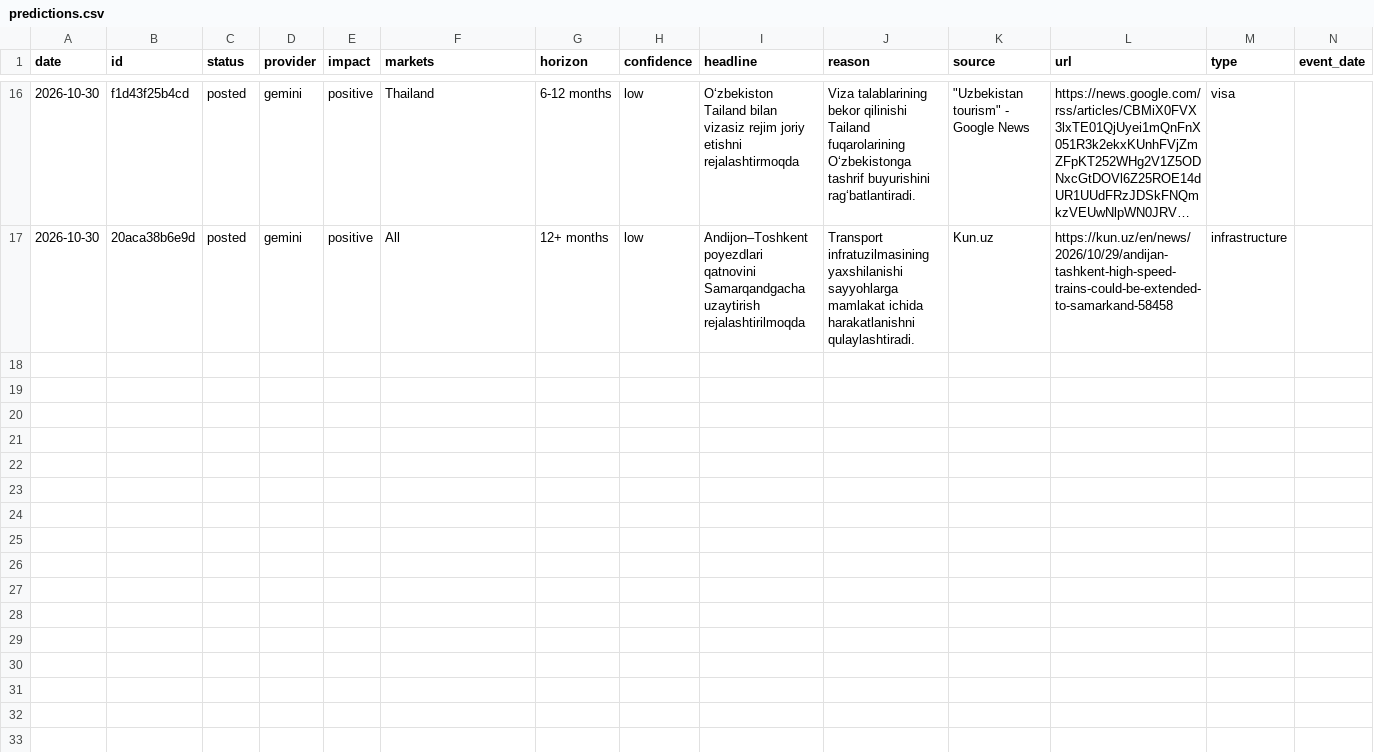
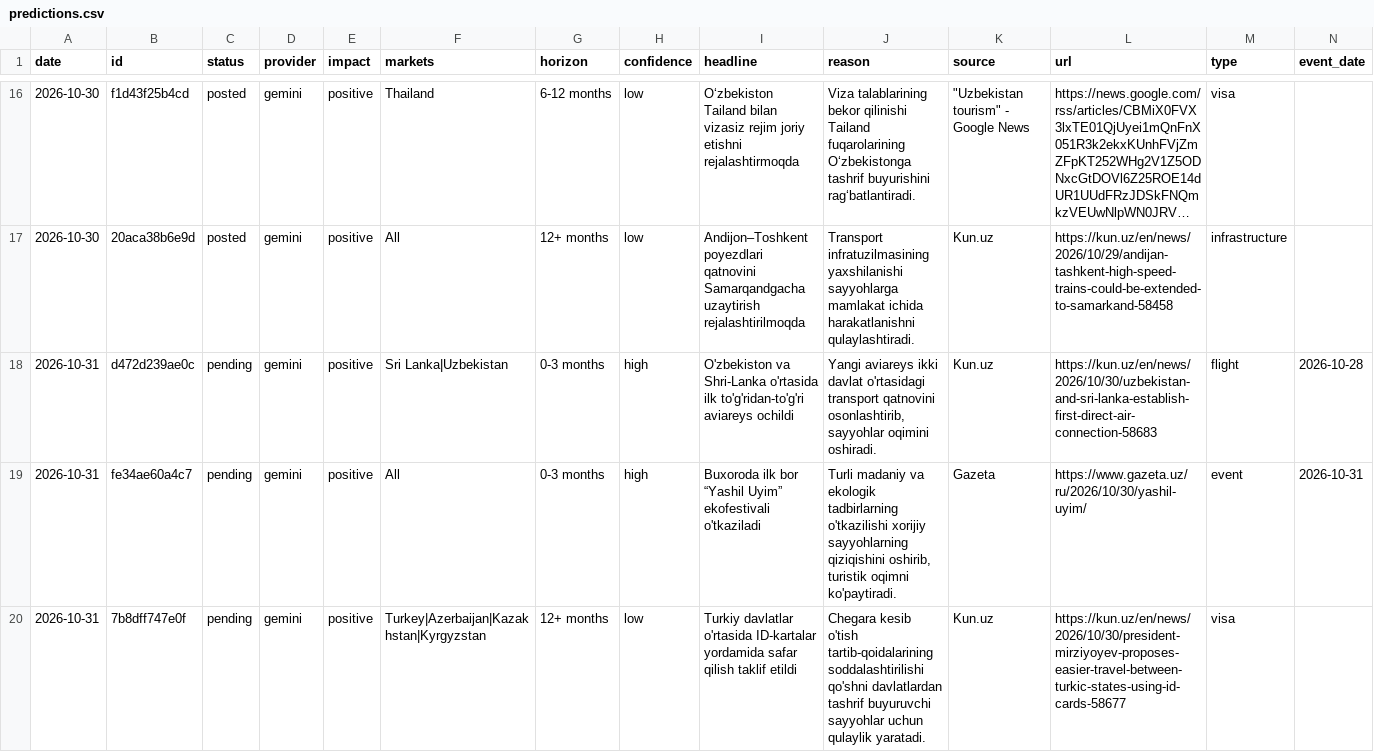
Before and after one commit to ismoiljonmominov8-stack/uzbekistan-tourism-monitor, a CSV file: data/predictions.csv, drawn as a sheet; only a part is shown, gaps mark what is left out; long unchanged cells end in ….

```diff
--- a/data/predictions.csv
+++ b/data/predictions.csv
@@ -17 +17,4 @@ date,id,status,provider,impact,markets,horizon,confidence,headline,reason,source
 2026-10-30,20aca38b6e9d,posted,gemini,positive,All,12+ months,low,Andijon–Toshkent poyezdlari qatnovini Samarqandgacha uzaytirish rejalashtirilmoqda,Transport infratuzilmasining yaxshilanishi sayyohlarga mamlakat ichida harakatlanishni qulaylashtiradi.,Kun.uz,https://kun.uz/en/news/2026/10/29/andijan-tashkent-high-speed-trains-could-be-extended-to-samarkand-58458,infrastructure,
+2026-10-31,d472d239ae0c,pending,gemini,positive,Sri Lanka|Uzbekistan,0-3 months,high,O'zbekiston va Shri-Lanka o'rtasida ilk to'g'ridan-to'g'ri aviareys ochildi,"Yangi aviareys ikki davlat o'rtasidagi transport qatnovini osonlashtirib, sayyohlar oqimini oshiradi.",Kun.uz,https://kun.uz/en/news/2026/10/30/uzbekistan-and-sri-lanka-establish-first-direct-air-connection-58683,flight,2026-10-28
+2026-10-31,fe34ae60a4c7,pending,gemini,positive,All,0-3 months,high,Buxoroda ilk bor “Yashil Uyim” ekofestivali o'tkaziladi,"Turli madaniy va ekologik tadbirlarning o'tkazilishi xorijiy sayyohlarning qiziqishini oshirib, turistik oqimni ko'paytiradi.",Gazeta,https://www.gazeta.uz/ru/2026/10/30/yashil-uyim/,event,2026-10-31
+2026-10-31,7b8dff747e0f,pending,gemini,positive,Turkey|Azerbaijan|Kazakhstan|Kyrgyzstan,12+ months,low,Turkiy davlatlar o'rtasida ID-kartalar yordamida safar qilish taklif etildi,Chegara kesib o'tish tartib-qoidalarining soddalashtirilishi qo'shni davlatlardan tashrif buyuruvchi sayyohlar uchun qulaylik yaratadi.,Kun.uz,https://kun.uz/en/news/2026/10/30/president-mirziyoyev-proposes-easier-travel-between-turkic-states-using-id-cards-58677,visa,
```
Also changed, not shown: data/event_effects.csv, docs/daily_views_by_market.csv, 9 other files.
